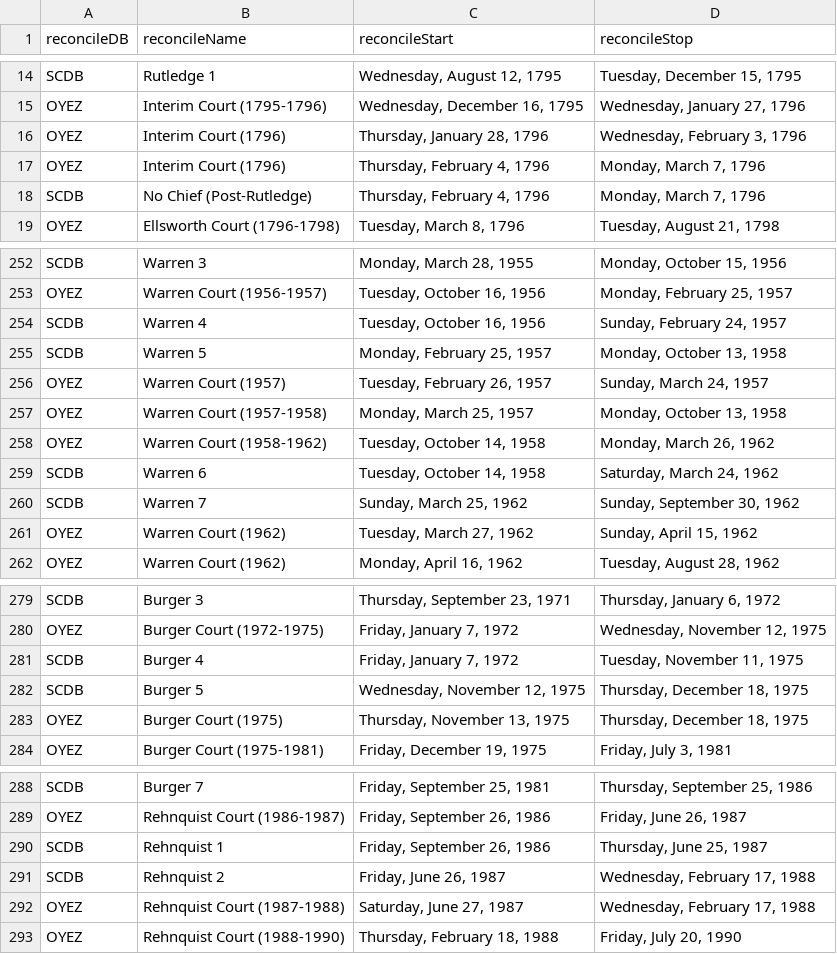
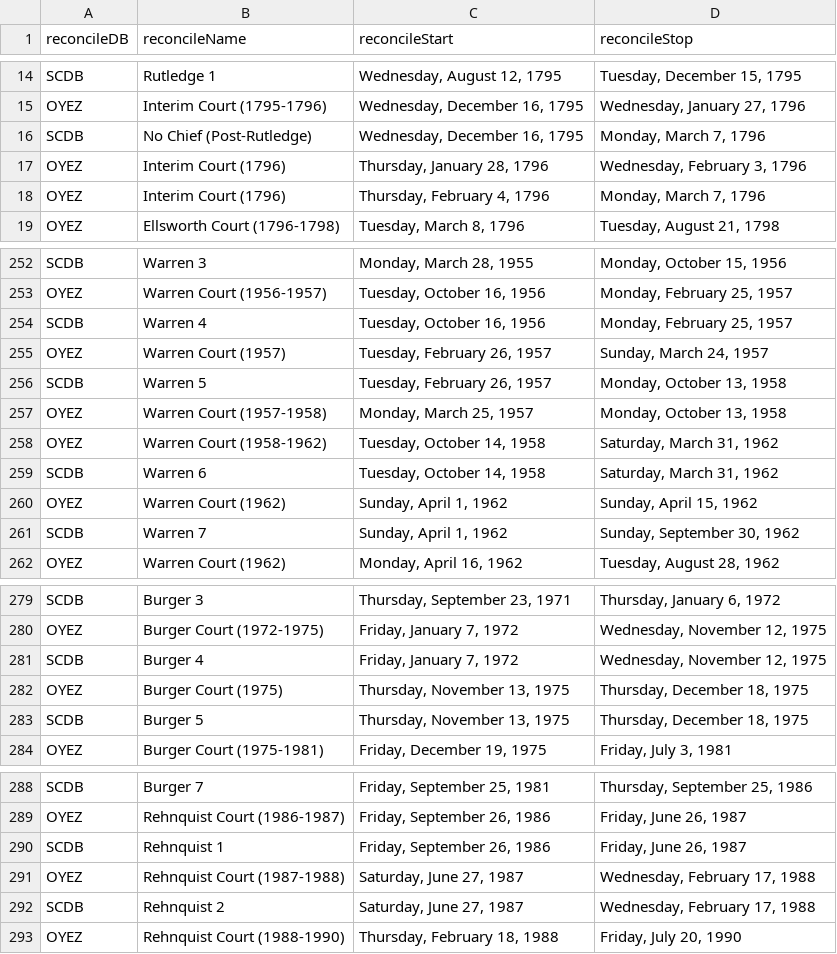
Before and after one commit to jeffpar/lonedissent, a CSV file: sources/results/courts.csv, drawn as a sheet; only a part is shown, gaps mark what is left out; the diff covers the shown part only.

Commit message:
Rebuild courts.csv reconciliation sheet

```diff
--- a/sources/results/courts.csv
+++ b/sources/results/courts.csv
@@ -15,5 +15,5 @@
 "OYEZ","Interim Court (1795-1796)","Wednesday, December 16, 1795","Wednesday, January 27, 1796"
+"SCDB","No Chief (Post-Rutledge)","Wednesday, December 16, 1795","Monday, March 7, 1796"
 "OYEZ","Interim Court (1796)","Thursday, January 28, 1796","Wednesday, February 3, 1796"
 "OYEZ","Interim Court (1796)","Thursday, February 4, 1796","Monday, March 7, 1796"
-"SCDB","No Chief (Post-Rutledge)","Thursday, February 4, 1796","Monday, March 7, 1796"
 "OYEZ","Ellsworth Court (1796-1798)","Tuesday, March 8, 1796","Tuesday, August 21, 1798"
@@ -253,10 +253,10 @@
 "OYEZ","Warren Court (1956-1957)","Tuesday, October 16, 1956","Monday, February 25, 1957"
-"SCDB","Warren 4","Tuesday, October 16, 1956","Sunday, February 24, 1957"
-"SCDB","Warren 5","Monday, February 25, 1957","Monday, October 13, 1958"
+"SCDB","Warren 4","Tuesday, October 16, 1956","Monday, February 25, 1957"
 "OYEZ","Warren Court (1957)","Tuesday, February 26, 1957","Sunday, March 24, 1957"
+"SCDB","Warren 5","Tuesday, February 26, 1957","Monday, October 13, 1958"
 "OYEZ","Warren Court (1957-1958)","Monday, March 25, 1957","Monday, October 13, 1958"
-"OYEZ","Warren Court (1958-1962)","Tuesday, October 14, 1958","Monday, March 26, 1962"
-"SCDB","Warren 6","Tuesday, October 14, 1958","Saturday, March 24, 1962"
-"SCDB","Warren 7","Sunday, March 25, 1962","Sunday, September 30, 1962"
-"OYEZ","Warren Court (1962)","Tuesday, March 27, 1962","Sunday, April 15, 1962"
+"OYEZ","Warren Court (1958-1962)","Tuesday, October 14, 1958","Saturday, March 31, 1962"
+"SCDB","Warren 6","Tuesday, October 14, 1958","Saturday, March 31, 1962"
+"OYEZ","Warren Court (1962)","Sunday, April 1, 1962","Sunday, April 15, 1962"
+"SCDB","Warren 7","Sunday, April 1, 1962","Sunday, September 30, 1962"
 "OYEZ","Warren Court (1962)","Monday, April 16, 1962","Tuesday, August 28, 1962"
@@ -280,5 +280,5 @@
 "OYEZ","Burger Court (1972-1975)","Friday, January 7, 1972","Wednesday, November 12, 1975"
-"SCDB","Burger 4","Friday, January 7, 1972","Tuesday, November 11, 1975"
-"SCDB","Burger 5","Wednesday, November 12, 1975","Thursday, December 18, 1975"
+"SCDB","Burger 4","Friday, January 7, 1972","Wednesday, November 12, 1975"
 "OYEZ","Burger Court (1975)","Thursday, November 13, 1975","Thursday, December 18, 1975"
+"SCDB","Burger 5","Thursday, November 13, 1975","Thursday, December 18, 1975"
 "OYEZ","Burger Court (1975-1981)","Friday, December 19, 1975","Friday, July 3, 1981"
@@ -289,5 +289,5 @@
 "OYEZ","Rehnquist Court (1986-1987)","Friday, September 26, 1986","Friday, June 26, 1987"
-"SCDB","Rehnquist 1","Friday, September 26, 1986","Thursday, June 25, 1987"
-"SCDB","Rehnquist 2","Friday, June 26, 1987","Wednesday, February 17, 1988"
+"SCDB","Rehnquist 1","Friday, September 26, 1986","Friday, June 26, 1987"
 "OYEZ","Rehnquist Court (1987-1988)","Saturday, June 27, 1987","Wednesday, February 17, 1988"
+"SCDB","Rehnquist 2","Saturday, June 27, 1987","Wednesday, February 17, 1988"
 "OYEZ","Rehnquist Court (1988-1990)","Thursday, February 18, 1988","Friday, July 20, 1990"
```
Also changed, not shown: 1 added row, 1 removed row and 5 edited cells elsewhere in this file, 1 other file.
